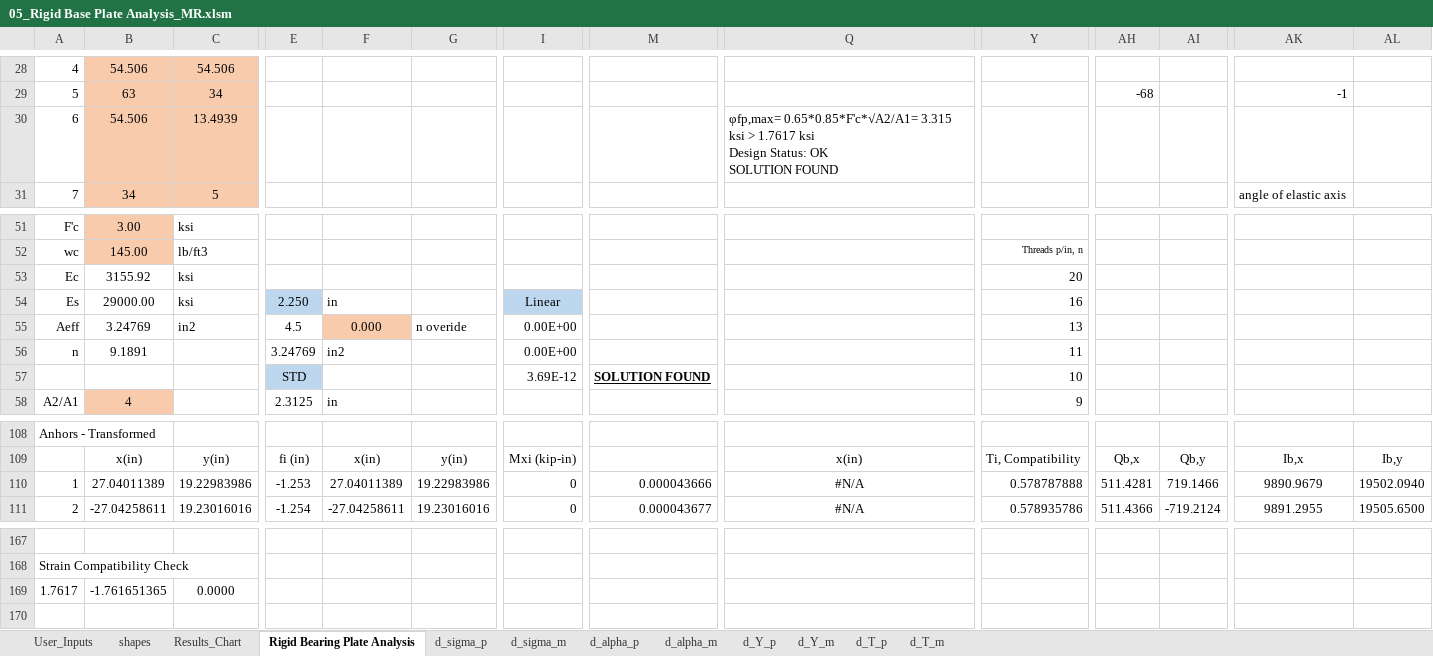
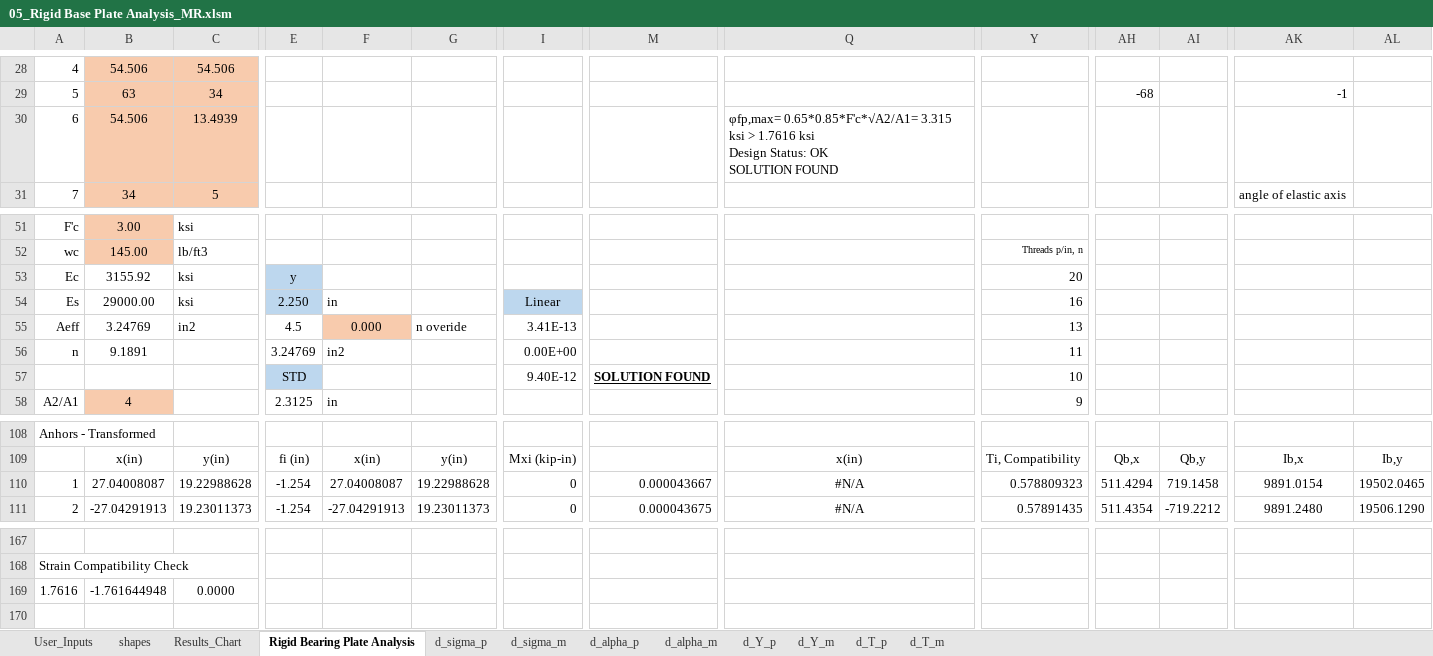
Before and after one commit to open-struct-engineer/Excel, an Excel workbook: 05-Metals/05_Rigid Base Plate Analysis_MR.xlsm, sheet Rigid Bearing Plate Analysis, drawn as a sheet; only a part is shown, gaps mark what is left out; values as stored, in another font and other column widths than the file's, no borders; charts and pictures and conditional formats not drawn; removed rows and columns are numbered as before the commit, all else as after; rows hold the shown columns only; ↵ is a line break in a cell; the diff covers the shown part only; the diff names each change by its address in the sheet, - before the commit and + after, or states it on an @@ line.

```diff
--- a/05-Metals/05_Rigid Base Plate Analysis_MR.xlsm (sheet Rigid Bearing Plate Analysis)
+++ b/05-Metals/05_Rigid Base Plate Analysis_MR.xlsm (sheet Rigid Bearing Plate Analysis)
-Q30: …ksi > 1.7617 ksi ↵ Design…
+Q30: …ksi > 1.7616 ksi ↵ Design…
-E53: (empty)
+E53: y
-E53 fill: none
+E53 fill: #BDD7EE
-I55: 0.00E+00
+I55: 3.41E-13
-I57: 3.69E-12
+I57: 9.40E-12
-B110: 27.04011389
+B110: 27.04008087
-C110: 19.22983986
+C110: 19.22988628
-E110: -1.253
+E110: -1.254
-F110: 27.04011389
+F110: 27.04008087
-G110: 19.22983986
+G110: 19.22988628
-M110: 0.000043666
+M110: 0.000043667
-Y110: 0.578787888
+Y110: 0.578809323
-AH110: 511.4281
+AH110: 511.4294
-AI110: 719.1466
+AI110: 719.1458
-AK110: 9890.9679
+AK110: 9891.0154
-AL110: 19502.0940
+AL110: 19502.0465
-B111: -27.04258611
+B111: -27.04291913
-C111: 19.23016016
+C111: 19.23011373
-F111: -27.04258611
+F111: -27.04291913
-G111: 19.23016016
+G111: 19.23011373
-M111: 0.000043677
+M111: 0.000043675
-Y111: 0.578935786
+Y111: 0.57891435
-AH111: 511.4366
+AH111: 511.4354
-AI111: -719.2124
+AI111: -719.2212
-AK111: 9891.2955
+AK111: 9891.2480
-AL111: 19505.6500
+AL111: 19506.1290
-row 169: 1.7617 | -1.761651365 | 0.0000
+row 169: 1.7616 | -1.761644948 | 0.0000
```
Also changed, not shown: 7 added rows, 7 removed rows and 385 edited cells elsewhere in this sheet, sheet d_alpha_m, sheet d_alpha_p, sheet d_T_p, sheet d_Y_p, sheet d_T_m, sheet d_Y_m, 2 more sheets, formulas that keep their value, charts or pictures.
